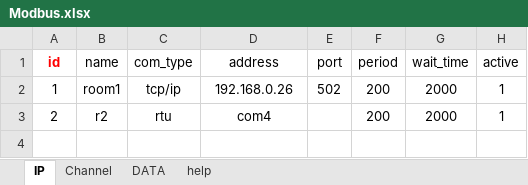
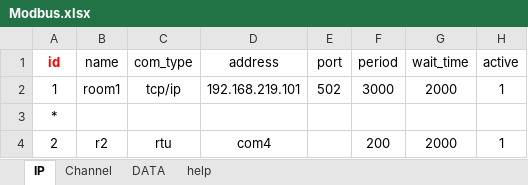
Before and after one commit to Dev-Guccin/bems_vue_back, an Excel workbook: uploads/Modbus.xlsx, sheet IP, drawn as a sheet; values as stored, in another font and other column widths than the file's, no borders; the diff names each change by its address in the sheet, - before the commit and + after, or states it on an @@ line.

```diff
--- a/uploads/Modbus.xlsx (sheet IP)
+++ b/uploads/Modbus.xlsx (sheet IP)
-D2 (address): 192.168.0.26
+D2 (address): 192.168.219.101
-F2 (period): 200
+F2 (period): 3000
+row 3: *
```
Also changed, not shown: sheet DATA, sheet Channel, formulas that keep their value, 2 other files.
